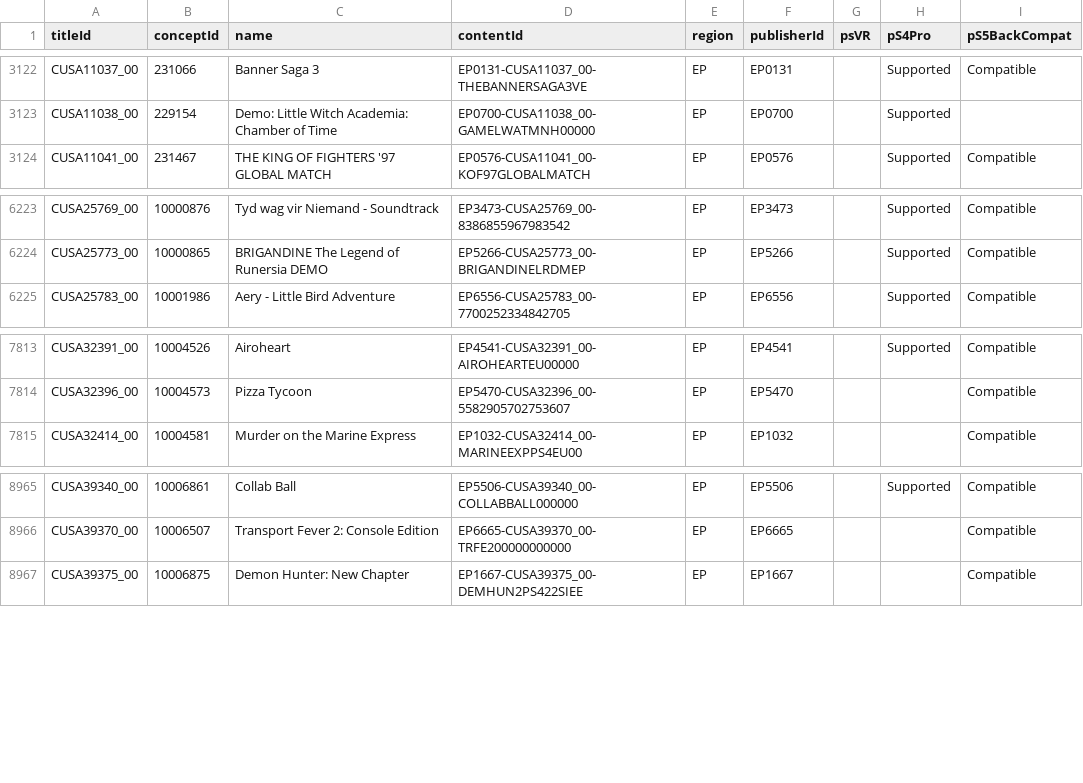
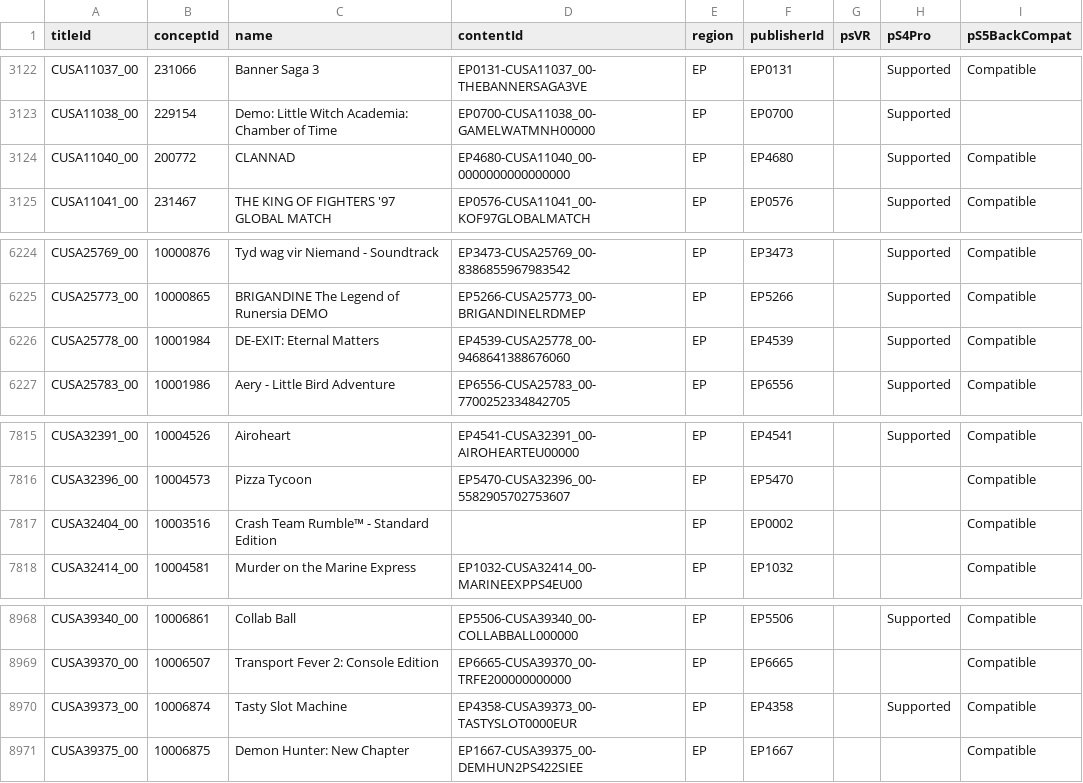
Before and after one commit to andshrew/PlayStation-Titles, a TSV file: Region/Europe/PS4_EP_Titles.tsv, drawn as a sheet; only a part is shown, gaps mark what is left out; the diff names each change by its address in the sheet, - before the commit and + after, or states it on an @@ line.

```diff
--- a/Region/Europe/PS4_EP_Titles.tsv
+++ b/Region/Europe/PS4_EP_Titles.tsv
+row 3124: CUSA11040_00 | 200772 | CLANNAD | EP4680-CUSA11040_00-0000000000000000 | EP | EP4680 |  | Supported | Compatible
+row 6226: CUSA25778_00 | 10001984 | DE-EXIT: Eternal Matters | EP4539-CUSA25778_00-9468641388676060 | EP | EP4539 |  | Supported | Compatible
+row 7817: CUSA32404_00 | 10003516 | Crash Team Rumble™ - Standard Edition |  | EP | EP0002 |  |  | Compatible
+row 8970: CUSA39373_00 | 10006874 | Tasty Slot Machine | EP4358-CUSA39373_00-TASTYSLOT0000EUR | EP | EP4358 |  | Supported | Compatible
```
Also changed, not shown: PS5_Titles.tsv, PS5_Titles_by_Concept.tsv, 32 other files.
